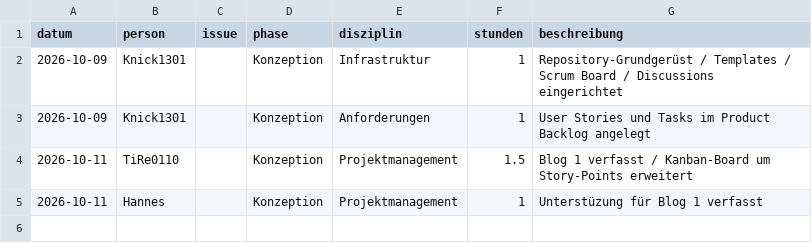
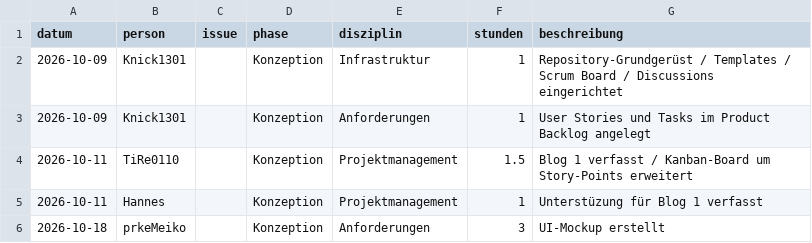
Before and after one commit to Knick1301/Kreisel-Kaempfe, a CSV file: docs/stunden/stunden.csv, drawn as a sheet.

Commit message:
Update stunden.csv

```diff
--- a/docs/stunden/stunden.csv
+++ b/docs/stunden/stunden.csv
@@ -5 +5,2 @@ datum,person,issue,phase,disziplin,stunden,beschreibung
 2026-10-11,Hannes,,Konzeption,Projektmanagement,1, Unterstüzung für Blog 1 verfasst
+2026-10-18,prkeMeiko,,Konzeption,Anforderungen,3,UI-Mockup erstellt
```
